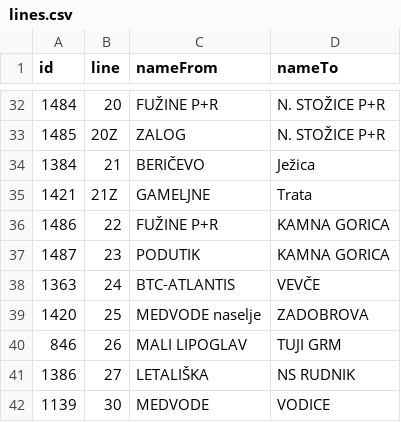
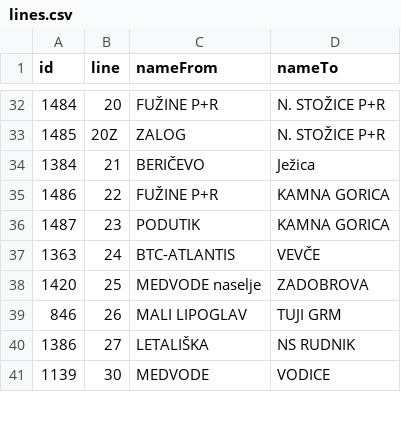
Before and after one commit to openstreetmap-si/bus-routes-osm-lpp, a CSV file: data/lpp/lines.csv, drawn as a sheet; only a part is shown, gaps mark what is left out; the diff names each change by its address in the sheet, - before the commit and + after, or states it on an @@ line.

```diff
--- a/data/lpp/lines.csv
+++ b/data/lpp/lines.csv
-row 35: 1421 | 21Z | GAMELJNE | Trata
```
Also changed, not shown: data/lpp/lines_stops.csv.
